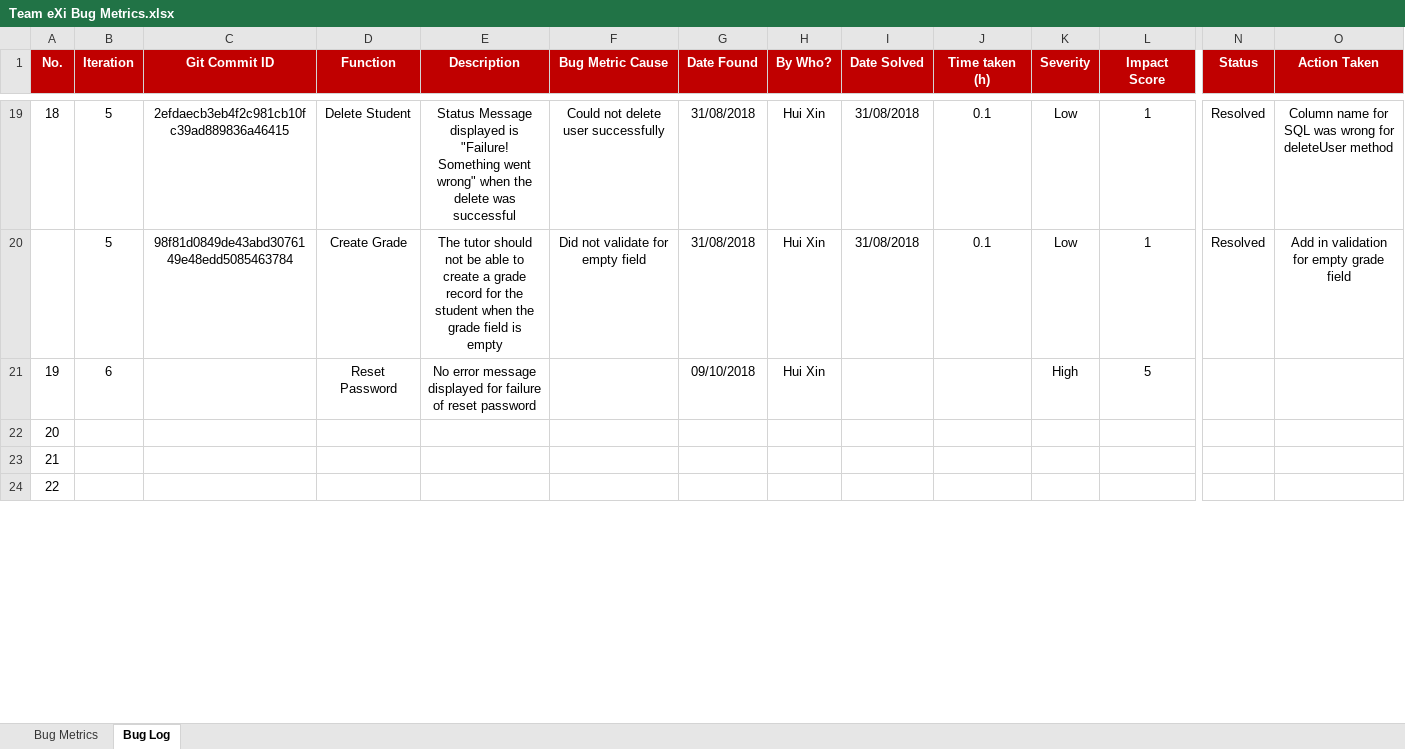
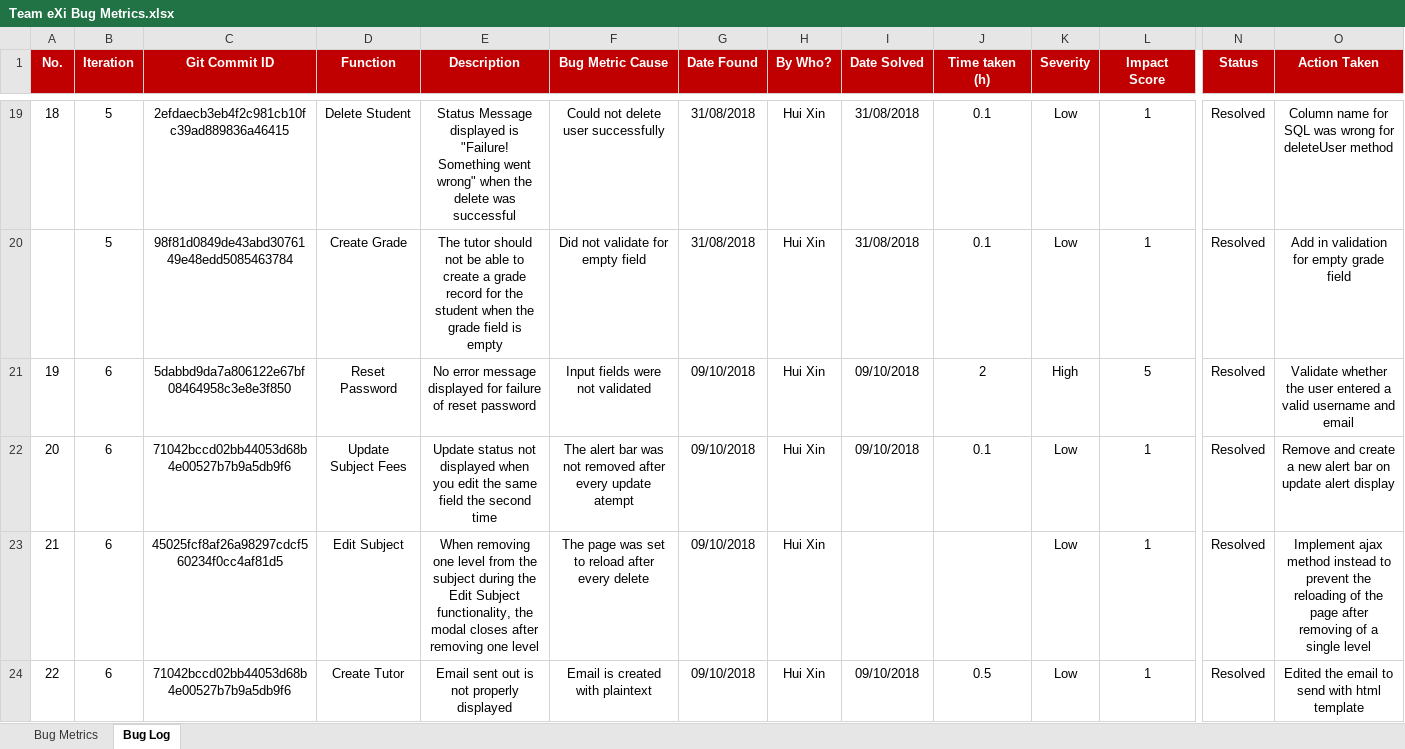
Before and after one commit to TeameXi/Thriving-Stones-Project, an Excel workbook: metrics/Team eXi Bug Metrics.xlsx, sheet Bug Log, drawn as a sheet; only a part is shown, gaps mark what is left out; values as stored, in another font and other column widths than the file's, no borders; the diff covers the shown part only; the diff names each change by its address in the sheet, - before the commit and + after, or states it on an @@ line.

```diff
--- a/metrics/Team eXi Bug Metrics.xlsx (sheet Bug Log)
+++ b/metrics/Team eXi Bug Metrics.xlsx (sheet Bug Log)
-C21 (Git Commit ID): (empty)
+C21 (Git Commit ID): 5dabbd9da7a806122e67bf08464958c3e8e3f850
-F21 (Bug Metric Cause): (empty)
+F21 (Bug Metric Cause): Input fields were not validated
-I21:I22 (Date Solved): (empty)
+I21:I22 (Date Solved): 09/10/2018
-J21 (Time taken (h)): (empty)
+J21 (Time taken (h)): 2
-N21:N24 (Status): (empty)
+N21:N24 (Status): Resolved
-O21 (Action Taken): (empty)
+O21 (Action Taken): Validate whether the user entered a valid username and email
-B22:B24 (Iteration): (empty)
+B22:B24 (Iteration): 6
-C22 (Git Commit ID): (empty)
+C22 (Git Commit ID): 71042bccd02bb44053d68b4e00527b7b9a5db9f6
-D22 (Function): (empty)
+D22 (Function): Update Subject Fees
-E22 (Description): (empty)
+E22 (Description): Update status not displayed when you edit the same field the second time
-F22 (Bug Metric Cause): (empty)
+F22 (Bug Metric Cause): The alert bar was not removed after every update atempt
-G22:G24 (Date Found): (empty)
+G22:G24 (Date Found): 09/10/2018
-H22:H24 (By Who?): (empty)
+H22:H24 (By Who?): Hui Xin
-J22 (Time taken (h)): (empty)
+J22 (Time taken (h)): 0.1
-K22:K24 (Severity): (empty)
+K22:K24 (Severity): Low
-L22:L24 (Impact Score): (empty)
+L22:L24 (Impact Score): 1
-O22 (Action Taken): (empty)
+O22 (Action Taken): Remove and create a new alert bar on update alert display
-C23 (Git Commit ID): (empty)
+C23 (Git Commit ID): 45025fcf8af26a98297cdcf560234f0cc4af81d5
-D23 (Function): (empty)
+D23 (Function): Edit Subject
-E23 (Description): (empty)
+E23 (Description): When removing one level from the subject during the Edit Subject functionality, the modal closes after removing one level
-F23 (Bug Metric Cause): (empty)
+F23 (Bug Metric Cause): The page was set to reload after every delete
-O23 (Action Taken): (empty)
+O23 (Action Taken): Implement ajax method instead to prevent the reloading of the page after removing of a single level
-C24 (Git Commit ID): (empty)
+C24 (Git Commit ID): 71042bccd02bb44053d68b4e00527b7b9a5db9f6
-D24 (Function): (empty)
+D24 (Function): Create Tutor
-E24 (Description): (empty)
+E24 (Description): Email sent out is not properly displayed
-F24 (Bug Metric Cause): (empty)
+F24 (Bug Metric Cause): Email is created with plaintext
-I24 (Date Solved): (empty)
+I24 (Date Solved): 09/10/2018
-J24 (Time taken (h)): (empty)
+J24 (Time taken (h)): 0.5
-O24 (Action Taken): (empty)
+O24 (Action Taken): Edited the email to send with html template
```
Also changed, not shown: 1 added row, 1 removed row, 184 edited cells and cell formats elsewhere in this sheet, sheet Bug Metrics, metrics/Team eXi Task Metrics.xlsx, 7 other files.
